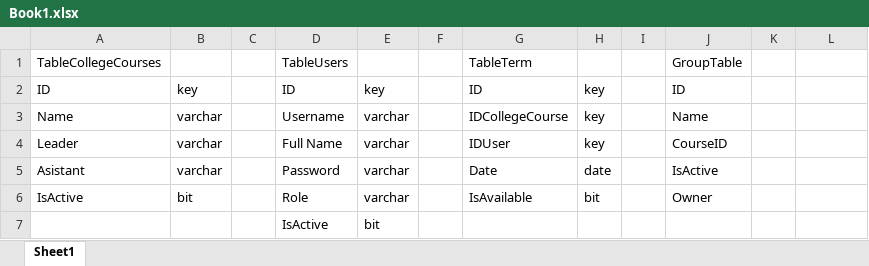
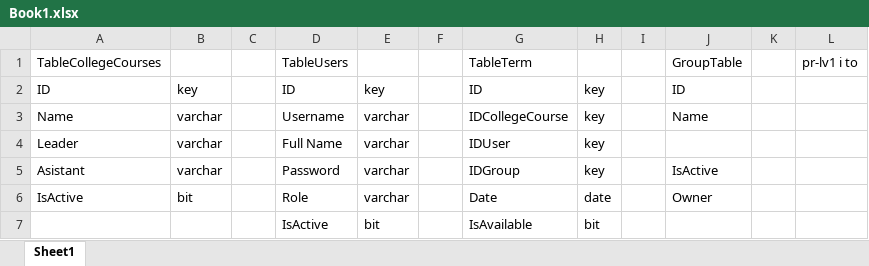
Before and after one commit to Zvone7/demonstrature, an Excel workbook: Other files/Book1.xlsx, sheet Sheet1, drawn as a sheet; values as stored, in another font and other column widths than the file's, no borders; the diff names each change by its address in the sheet, - before the commit and + after, or states it on an @@ line.

```diff
--- a/Other files/Book1.xlsx (sheet Sheet1)
+++ b/Other files/Book1.xlsx (sheet Sheet1)
-L1: (empty)
+L1: pr-lv1 i to
-J4: CourseID
+J4: (empty)
-G5: Date
+G5: IDGroup
-H5: date
+H5: key
-G6: IsAvailable
+G6: Date
-H6: bit
+H6: date
-G7: (empty)
+G7: IsAvailable
-H7: (empty)
+H7: bit
```
Also changed, not shown: 14 other files.
